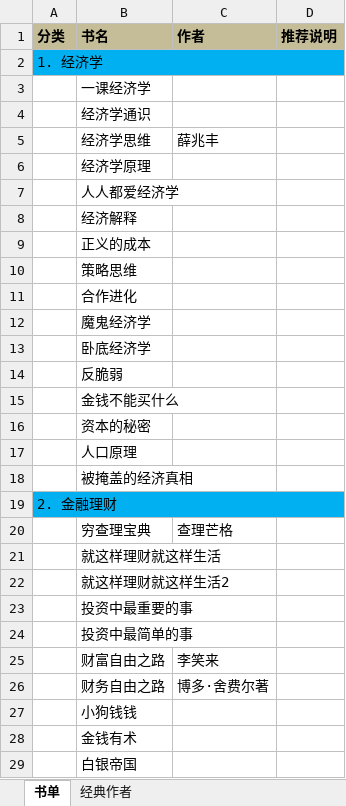
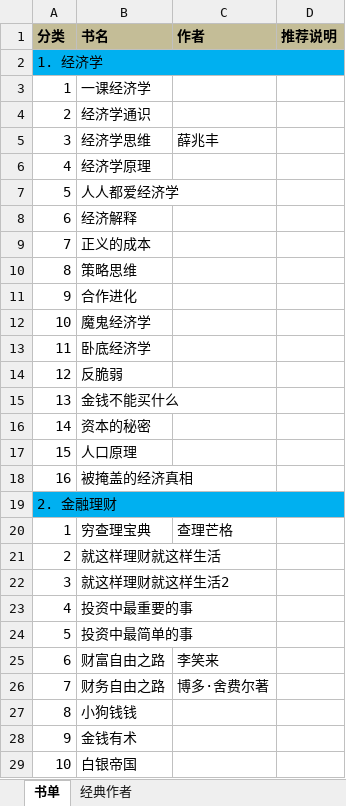
Before and after one commit to jacksoncode/jacksoncode.github.io, an Excel workbook: doc/BookList.xlsx, sheet 书单, drawn as a sheet; only a part is shown; values as stored, in another font and other column widths than the file's, no borders; the diff covers the shown part only; the diff names each change by its address in the sheet, - before the commit and + after, or states it on an @@ line.

```diff
--- a/doc/BookList.xlsx (sheet 书单)
+++ b/doc/BookList.xlsx (sheet 书单)
-A3 (分类): (empty)
+A3 (分类): 1
-A4 (分类): (empty)
+A4 (分类): 2
-A5 (分类): (empty)
+A5 (分类): 3
-A6 (分类): (empty)
+A6 (分类): 4
-A7 (分类): (empty)
+A7 (分类): 5
-A8 (分类): (empty)
+A8 (分类): 6
-A9 (分类): (empty)
+A9 (分类): 7
-A10 (分类): (empty)
+A10 (分类): 8
-A11 (分类): (empty)
+A11 (分类): 9
-A12 (分类): (empty)
+A12 (分类): 10
-A13 (分类): (empty)
+A13 (分类): 11
-A14 (分类): (empty)
+A14 (分类): 12
-A15 (分类): (empty)
+A15 (分类): 13
-A16 (分类): (empty)
+A16 (分类): 14
-A17 (分类): (empty)
+A17 (分类): 15
-A18 (分类): (empty)
+A18 (分类): 16
-A20 (分类): (empty)
+A20 (分类): 1
-A21 (分类): (empty)
+A21 (分类): 2
-A22 (分类): (empty)
+A22 (分类): 3
-A23 (分类): (empty)
+A23 (分类): 4
-A24 (分类): (empty)
+A24 (分类): 5
-A25 (分类): (empty)
+A25 (分类): 6
-A26 (分类): (empty)
+A26 (分类): 7
-A27 (分类): (empty)
+A27 (分类): 8
-A28 (分类): (empty)
+A28 (分类): 9
-A29 (分类): (empty)
+A29 (分类): 10
```
Also changed, not shown: 4 added rows and 223 edited cells elsewhere in this sheet, 1 other file.
